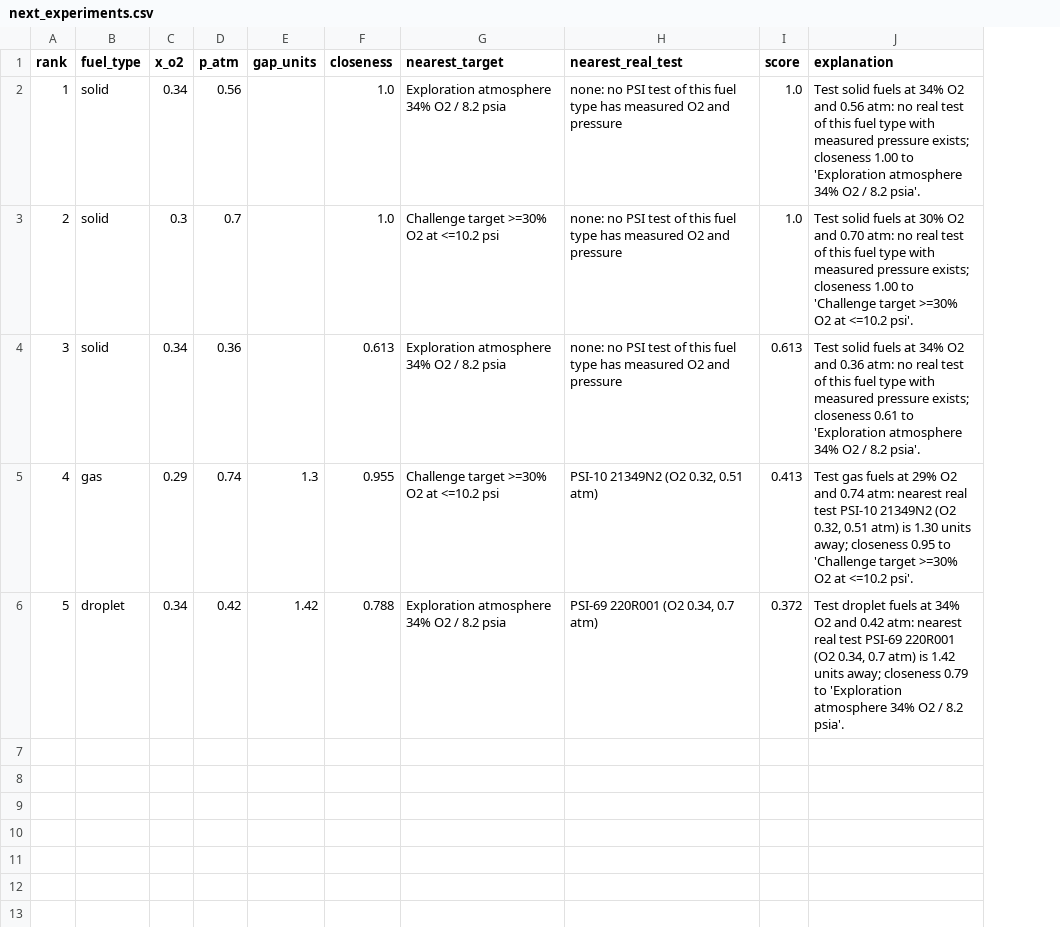
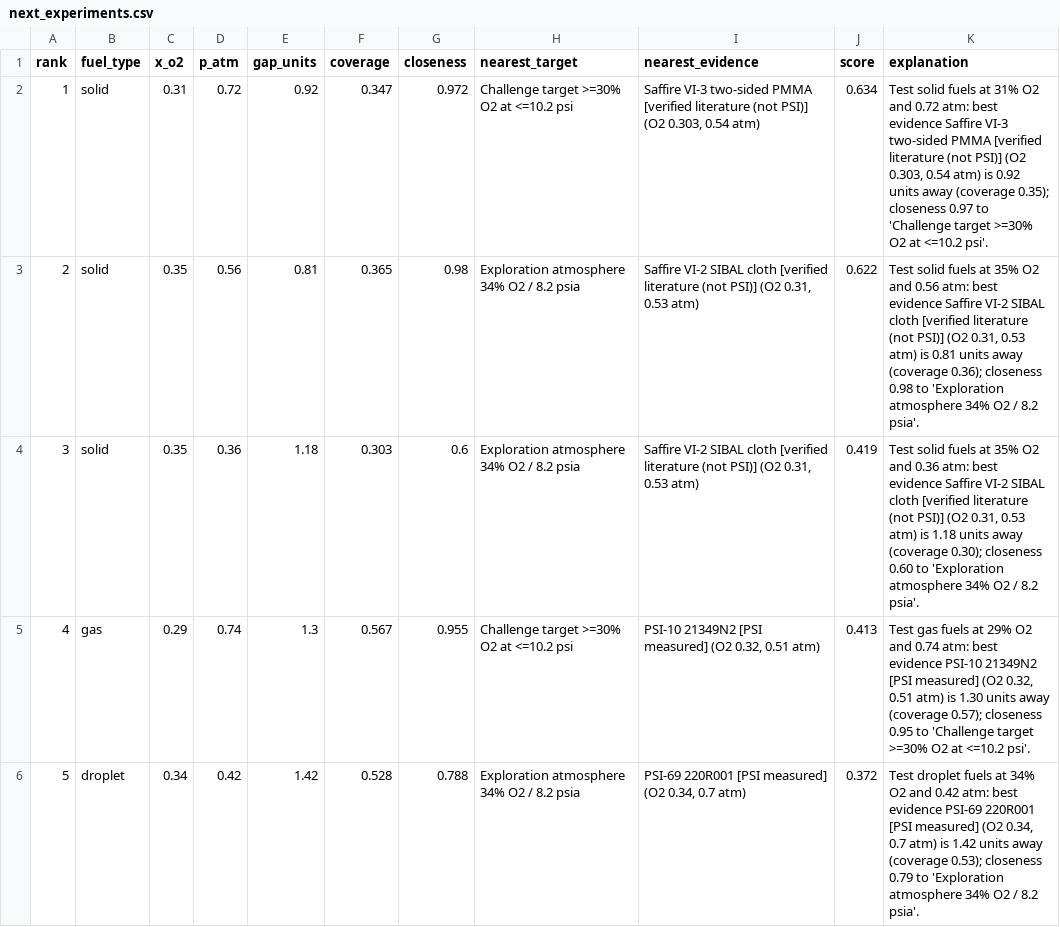
Before and after one commit to antonyjasfer/NASA-SPACE-APP-CHALLENGE, a CSV file: data/processed/next_experiments.csv, drawn as a sheet; removed rows and columns are numbered as before the commit, all else as after; the diff names each change by its address in the sheet, - before the commit and + after, or states it on an @@ line.

```diff
--- a/data/processed/next_experiments.csv
+++ b/data/processed/next_experiments.csv
+column F (coverage), rows 2-6: 0.347 | 0.365 | 0.303 | 0.567 | 0.528
-column H (nearest_real_test), rows 2-6: none: no PSI test of this fuel type has measured O2 and pressure | none: no PSI test of this fuel type has measured O2 and pressure | none: no PSI test of this fuel type has measured O2 and pressure | PSI-10 21349N2 (O2 0.32, 0.51 atm) | PSI-69 220R001 (O2 0.34, 0.7 atm)
+column I (nearest_evidence), rows 2-6: Saffire VI-3 two-sided PMMA [verified literature (not PSI)] (O2 0.303, 0.54 atm) | Saffire VI-2 SIBAL cloth [verified literature (not PSI)] (O2 0.31, 0.53 atm) | Saffire VI-2 SIBAL cloth [verified literature (not PSI)] (O2 0.31, 0.53 atm) | PSI-10 21349N2 [PSI measured] (O2 0.32, 0.51 atm) | PSI-69 220R001 [PSI measured] (O2 0.34, 0.7 atm)
-C2 (x_o2): 0.34
+C2 (x_o2): 0.31
-D2 (p_atm): 0.56
+D2 (p_atm): 0.72
-E2 (gap_units): (empty)
+E2 (gap_units): 0.92
-G2 (closeness): 1.0
+G2 (closeness): 0.972
-H2 (nearest_target): Exploration atmosphere 34% O2 / 8.2 psia
+H2 (nearest_target): Challenge target >=30% O2 at <=10.2 psi
-J2 (score): 1.0
+J2 (score): 0.634
-K2 (explanation): …fuels at 34% O2 and 0.56 atm: no real test of this fuel type with measured pressure exists; closeness 1.00 to 'Exploration atmosphere 34% O2 / 8.2 psia'.
+K2 (explanation): …fuels at 31% O2 and 0.72 atm: best evidence Saffire VI-3 two-sided PMMA [verified literature (not PSI)] (O2 0.303, 0.54 atm) is 0.92 units away (coverage 0.35); closeness 0.97 to 'Challenge target >=30% O2 at <=10.2 psi'.
-C3 (x_o2): 0.3
+C3 (x_o2): 0.35
-D3 (p_atm): 0.7
+D3 (p_atm): 0.56
-E3 (gap_units): (empty)
+E3 (gap_units): 0.81
-G3 (closeness): 1.0
+G3 (closeness): 0.98
-H3 (nearest_target): Challenge target >=30% O2 at <=10.2 psi
+H3 (nearest_target): Exploration atmosphere 34% O2 / 8.2 psia
-J3 (score): 1.0
+J3 (score): 0.622
-K3 (explanation): …fuels at 30% O2 and 0.70 atm: no real test of this fuel type with measured pressure exists; closeness 1.00 to 'Challenge target >=30% O2 at <=10.2 psi'.
+K3 (explanation): …fuels at 35% O2 and 0.56 atm: best evidence Saffire VI-2 SIBAL cloth [verified literature (not PSI)] (O2 0.31, 0.53 atm) is 0.81 units away (coverage 0.36); closeness 0.98 to 'Exploration atmosphere 34% O2 / 8.2 psia'.
-C4 (x_o2): 0.34
+C4 (x_o2): 0.35
-E4 (gap_units): (empty)
+E4 (gap_units): 1.18
-G4 (closeness): 0.613
+G4 (closeness): 0.6
-J4 (score): 0.613
+J4 (score): 0.419
-K4 (explanation): …fuels at 34% O2 and 0.36 atm: no real test of this fuel type with measured pressure exists; closeness 0.61 to 'Exploration…
+K4 (explanation): …fuels at 35% O2 and 0.36 atm: best evidence Saffire VI-2 SIBAL cloth [verified literature (not PSI)] (O2 0.31, 0.53 atm) is 1.18 units away (coverage 0.30); closeness 0.60 to 'Exploration…
-K5 (explanation): …0.74 atm: nearest real test PSI-10 21349N2 (O2 0.32, 0.51 atm) is 1.30 units away; closeness 0.95…
+K5 (explanation): …0.74 atm: best evidence PSI-10 21349N2 [PSI measured] (O2 0.32, 0.51 atm) is 1.30 units away (coverage 0.57); closeness 0.95…
-K6 (explanation): …0.42 atm: nearest real test PSI-69 220R001 (O2 0.34, 0.7 atm) is 1.42 units away; closeness 0.79…
+K6 (explanation): …0.42 atm: best evidence PSI-69 220R001 [PSI measured] (O2 0.34, 0.7 atm) is 1.42 units away (coverage 0.53); closeness 0.79…
```
Also changed, not shown: data/processed/coverage_points.csv, data/processed/literature_points.csv, 7 other files.
